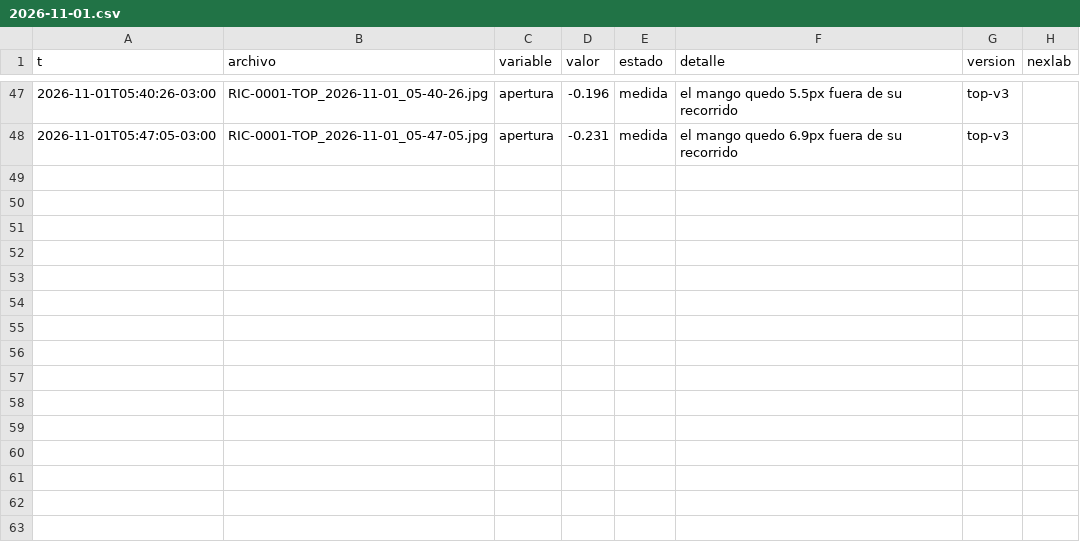
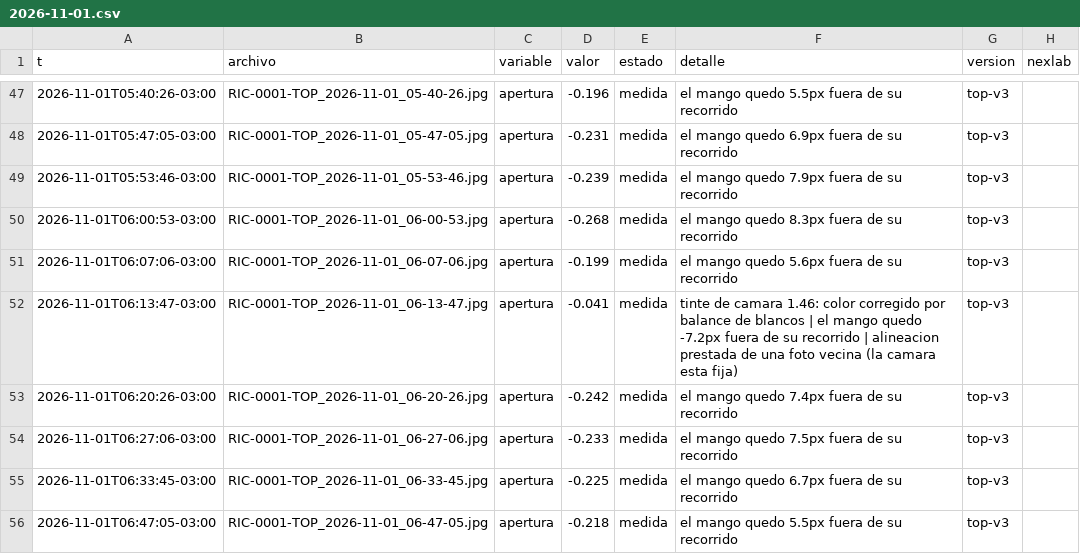
Before and after one commit to Andyyff/tesis-saman, a CSV file: datos/lecturas/top/2026-11-01.csv, drawn as a sheet; only a part is shown, gaps mark what is left out; the diff names each change by its address in the sheet, - before the commit and + after, or states it on an @@ line.

```diff
--- a/datos/lecturas/top/2026-11-01.csv
+++ b/datos/lecturas/top/2026-11-01.csv
+row 49: 2026-11-01T05:53:46-03:00 | RIC-0001-TOP_2026-11-01_05-53-46.jpg | apertura | -0.239 | medida | el mango quedo 7.9px fuera de su recorrido | top-v3
+row 50: 2026-11-01T06:00:53-03:00 | RIC-0001-TOP_2026-11-01_06-00-53.jpg | apertura | -0.268 | medida | el mango quedo 8.3px fuera de su recorrido | top-v3
+row 51: 2026-11-01T06:07:06-03:00 | RIC-0001-TOP_2026-11-01_06-07-06.jpg | apertura | -0.199 | medida | el mango quedo 5.6px fuera de su recorrido | top-v3
+row 52: 2026-11-01T06:13:47-03:00 | RIC-0001-TOP_2026-11-01_06-13-47.jpg | apertura | -0.041 | medida | tinte de camara 1.46: color corregido por balance de blancos | el mango quedo -7.2px fuera de su recorrido | alineacion prestada de una foto vecina (la camara esta fija) | top-v3
+row 53: 2026-11-01T06:20:26-03:00 | RIC-0001-TOP_2026-11-01_06-20-26.jpg | apertura | -0.242 | medida | el mango quedo 7.4px fuera de su recorrido | top-v3
+row 54: 2026-11-01T06:27:06-03:00 | RIC-0001-TOP_2026-11-01_06-27-06.jpg | apertura | -0.233 | medida | el mango quedo 7.5px fuera de su recorrido | top-v3
+row 55: 2026-11-01T06:33:45-03:00 | RIC-0001-TOP_2026-11-01_06-33-45.jpg | apertura | -0.225 | medida | el mango quedo 6.7px fuera de su recorrido | top-v3
+row 56: 2026-11-01T06:47:05-03:00 | RIC-0001-TOP_2026-11-01_06-47-05.jpg | apertura | -0.218 | medida | el mango quedo 5.5px fuera de su recorrido | top-v3
```
Also changed, not shown: datos/lecturas/amp/2026-11-01.csv, datos/lecturas/clima/2026-11-01.csv, 8 other files.
